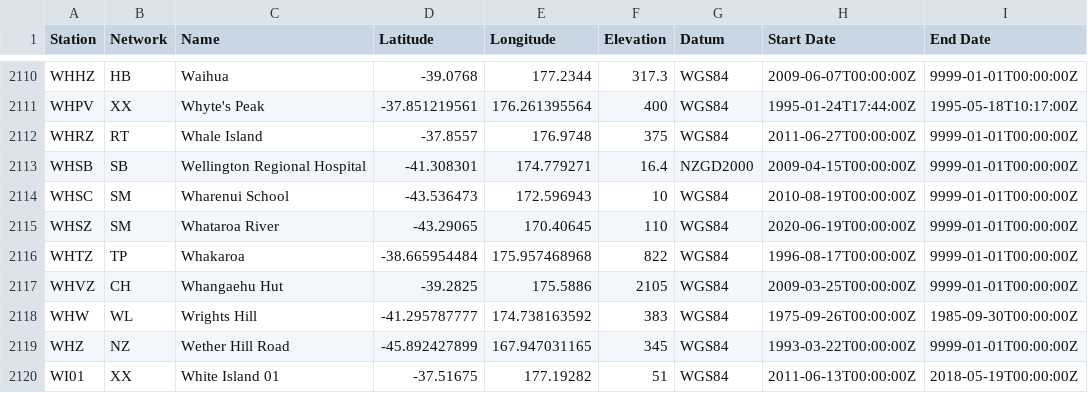
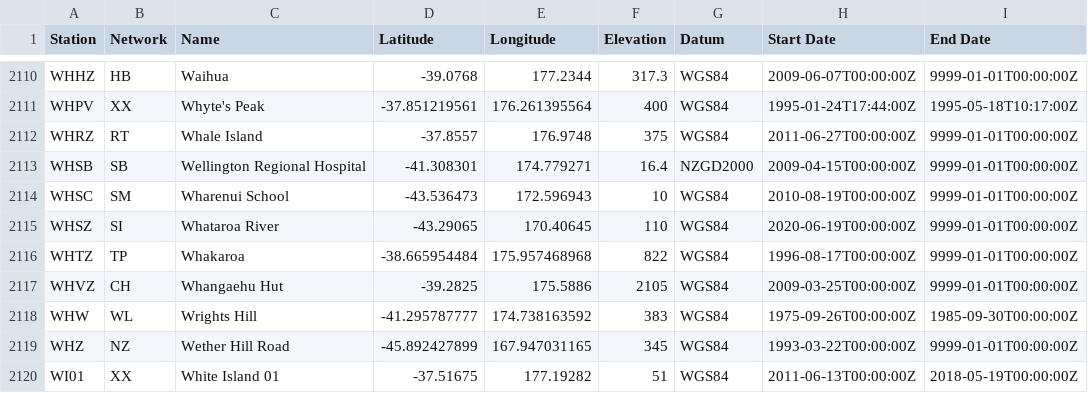
Before and after one commit to GeoNet/delta, a CSV file: network/stations.csv, drawn as a sheet; only a part is shown, gaps mark what is left out.

Commit message:
Update stations.csv for WHSZ
modify the network code from SM to SI

```diff
--- a/network/stations.csv
+++ b/network/stations.csv
@@ -2114,3 +2114,3 @@ WHSB,SB,Wellington Regional Hospital,-41.308301,174.779271,16.4,NZGD2000,2009-04
 WHSC,SM,Wharenui School,-43.536473,172.596943,10,WGS84,2010-08-19T00:00:00Z,9999-01-01T00:00:00Z
-WHSZ,SM,Whataroa River,-43.29065,170.40645,110,WGS84,2020-06-19T00:00:00Z,9999-01-01T00:00:00Z
+WHSZ,SI,Whataroa River,-43.29065,170.40645,110,WGS84,2020-06-19T00:00:00Z,9999-01-01T00:00:00Z
 WHTZ,TP,Whakaroa,-38.665954484,175.957468968,822,WGS84,1996-08-17T00:00:00Z,9999-01-01T00:00:00Z
```
